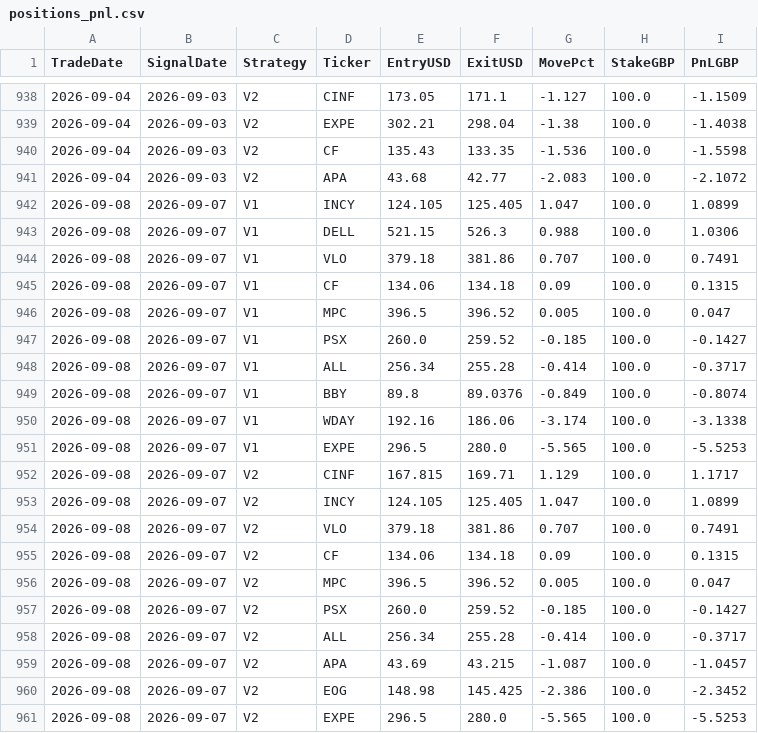
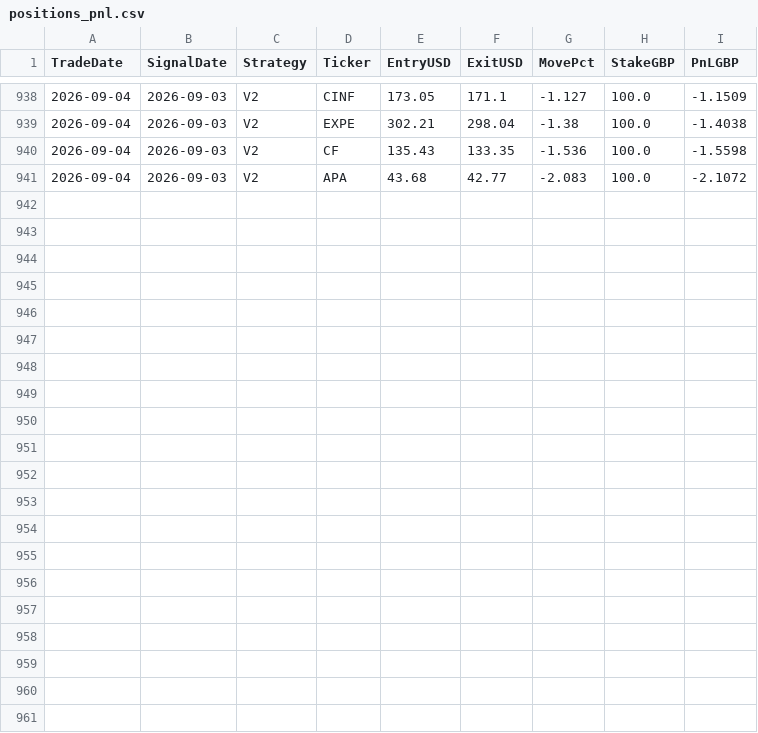
Before and after one commit to MrinalBhargava/sp500-dashboard, a CSV file: positions_pnl.csv, drawn as a sheet; only a part is shown, gaps mark what is left out.

```diff
--- a/positions_pnl.csv
+++ b/positions_pnl.csv
@@ -941,21 +941 @@ TradeDate,SignalDate,Strategy,Ticker,EntryUSD,ExitUSD,MovePct,StakeGBP,PnLGBP
 2026-09-04,2026-09-03,V2,APA,43.68,42.77,-2.083,100.0,-2.1072
-2026-09-08,2026-09-07,V1,INCY,124.105,125.405,1.047,100.0,1.0899
-2026-09-08,2026-09-07,V1,DELL,521.15,526.3,0.988,100.0,1.0306
-2026-09-08,2026-09-07,V1,VLO,379.18,381.86,0.707,100.0,0.7491
-2026-09-08,2026-09-07,V1,CF,134.06,134.18,0.09,100.0,0.1315
-2026-09-08,2026-09-07,V1,MPC,396.5,396.52,0.005,100.0,0.047
-2026-09-08,2026-09-07,V1,PSX,260.0,259.52,-0.185,100.0,-0.1427
-2026-09-08,2026-09-07,V1,ALL,256.34,255.28,-0.414,100.0,-0.3717
-2026-09-08,2026-09-07,V1,BBY,89.8,89.0376,-0.849,100.0,-0.8074
-2026-09-08,2026-09-07,V1,WDAY,192.16,186.06,-3.174,100.0,-3.1338
-2026-09-08,2026-09-07,V1,EXPE,296.5,280.0,-5.565,100.0,-5.5253
-2026-09-08,2026-09-07,V2,CINF,167.815,169.71,1.129,100.0,1.1717
-2026-09-08,2026-09-07,V2,INCY,124.105,125.405,1.047,100.0,1.0899
-2026-09-08,2026-09-07,V2,VLO,379.18,381.86,0.707,100.0,0.7491
-2026-09-08,2026-09-07,V2,CF,134.06,134.18,0.09,100.0,0.1315
-2026-09-08,2026-09-07,V2,MPC,396.5,396.52,0.005,100.0,0.047
-2026-09-08,2026-09-07,V2,PSX,260.0,259.52,-0.185,100.0,-0.1427
-2026-09-08,2026-09-07,V2,ALL,256.34,255.28,-0.414,100.0,-0.3717
-2026-09-08,2026-09-07,V2,APA,43.69,43.215,-1.087,100.0,-1.0457
-2026-09-08,2026-09-07,V2,EOG,148.98,145.425,-2.386,100.0,-2.3452
-2026-09-08,2026-09-07,V2,EXPE,296.5,280.0,-5.565,100.0,-5.5253
```
Also changed, not shown: daily_pnl.csv.
